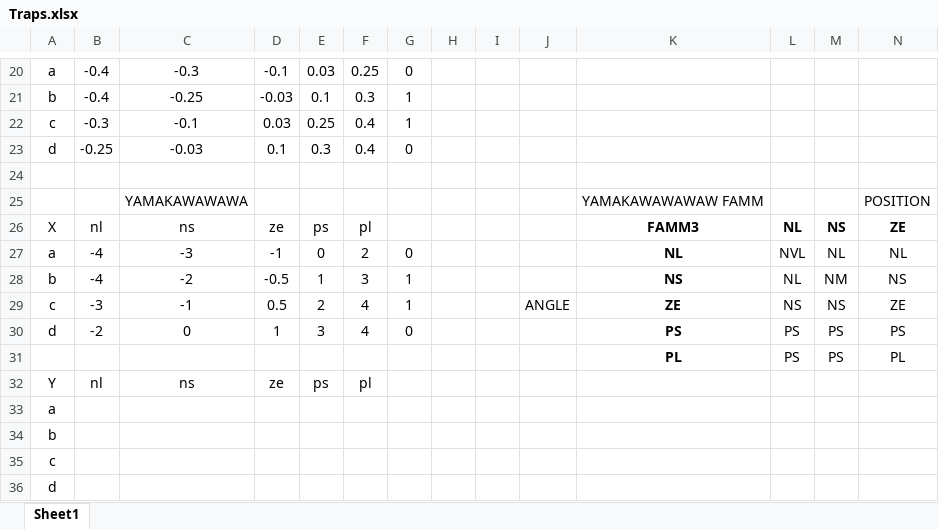
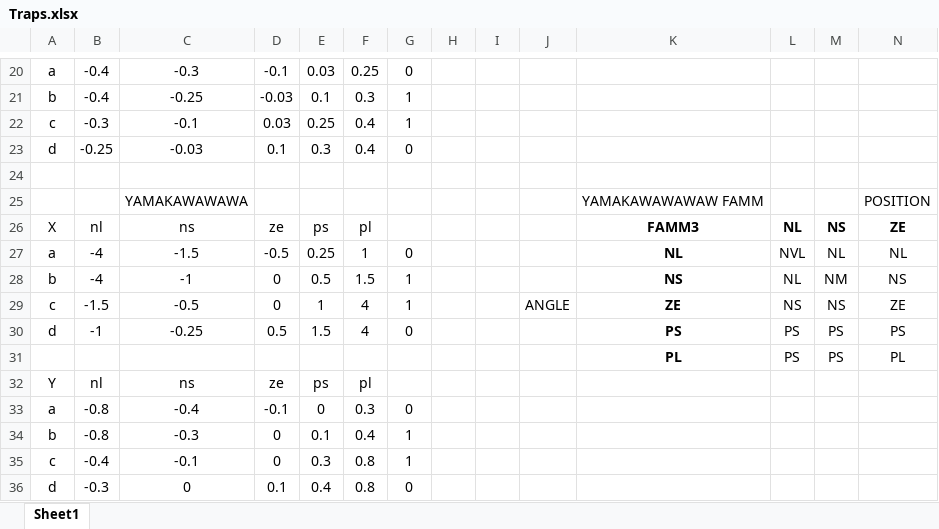
Before and after one commit to DylanNZL/A2-302, an Excel workbook: Traps.xlsx, sheet Sheet1, drawn as a sheet; only a part is shown, gaps mark what is left out; values as stored, in another font and other column widths than the file's, no borders; removed rows and columns are numbered as before the commit, all else as after; rows hold the shown columns only; the diff names each change by its address in the sheet, - before the commit and + after, or states it on an @@ line.

```diff
--- a/Traps.xlsx (sheet Sheet1)
+++ b/Traps.xlsx (sheet Sheet1)
-C27: -3
+C27: -1.5
-D27: -1
+D27: -0.5
-E27: 0
+E27: 0.25
-F27: 2
+F27: 1
-C28: -2
+C28: -1
-D28: -0.5
+D28: 0
-E28: 1
+E28: 0.5
-F28: 3
+F28: 1.5
-B29: -3
+B29: -1.5
-C29: -1
+C29: -0.5
-D29: 0.5
+D29: 0
-E29: 2
+E29: 1
-B30: -2
+B30: -1
-C30: 0
+C30: -0.25
-D30: 1
+D30: 0.5
-E30: 3
+E30: 1.5
-row 33: a
-row 34: b
-row 35: c
-row 36: d
+row 33: a | -0.8 | -0.4 | -0.1 | 0 | 0.3 | 0
+row 34: b | -0.8 | -0.3 | 0 | 0.1 | 0.4 | 1
+row 35: c | -0.4 | -0.1 | 0 | 0.3 | 0.8 | 1
+row 36: d | -0.3 | 0 | 0.1 | 0.4 | 0.8 | 0
```
Also changed, not shown: 2 other files.
